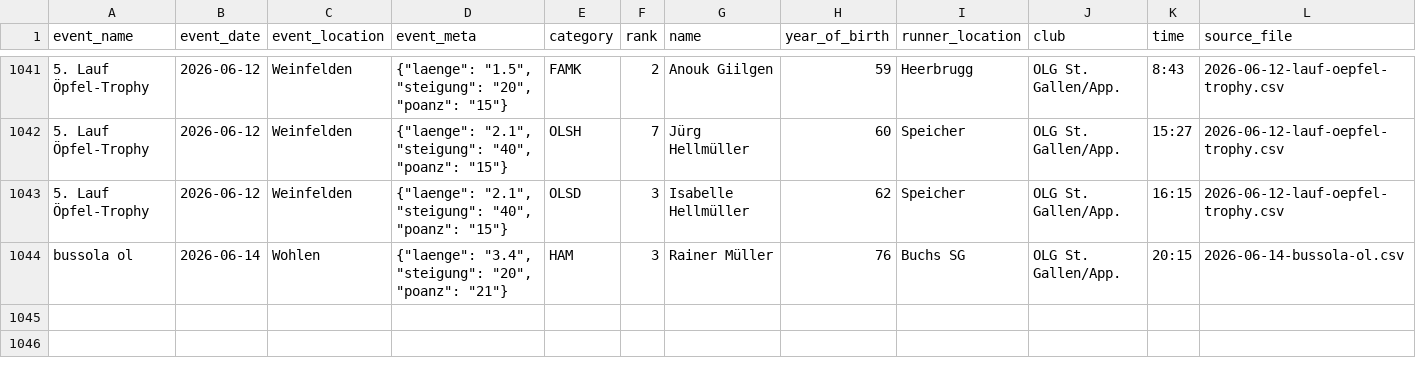
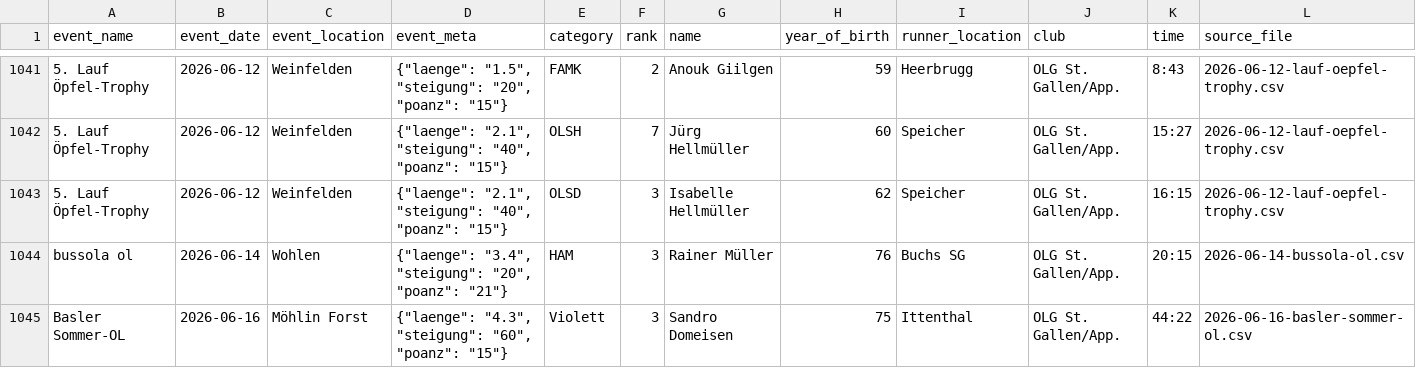
Before and after one commit to onzolof/solv-scraper, a CSV file: aggregated-data/master-top-ten.csv, drawn as a sheet; only a part is shown, gaps mark what is left out; the diff names each change by its address in the sheet, - before the commit and + after, or states it on an @@ line.

```diff
--- a/aggregated-data/master-top-ten.csv
+++ b/aggregated-data/master-top-ten.csv
+row 1045: Basler Sommer-OL | 2026-06-16 | Möhlin Forst | {"laenge": "4.3", "steigung": "60", "poanz": "15"} | Violett | 3 | Sandro Domeisen | 75 | Ittenthal | OLG St. Gallen/App. | 44:22 | 2026-06-16-basler-sommer-ol.csv
```
Also changed, not shown: 8 other files.
